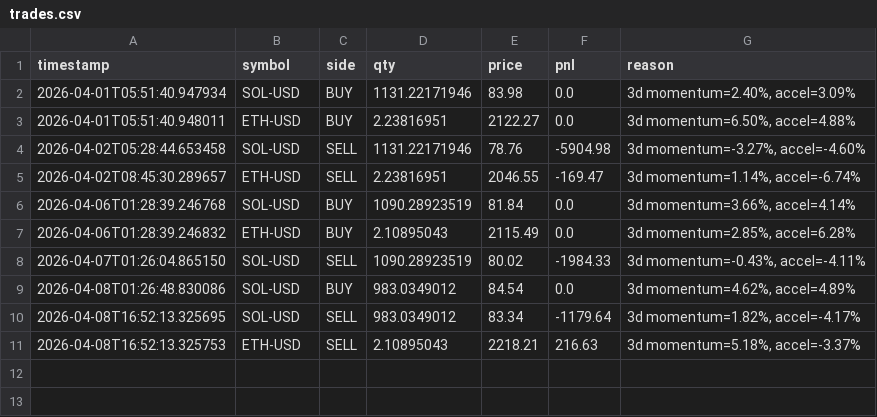
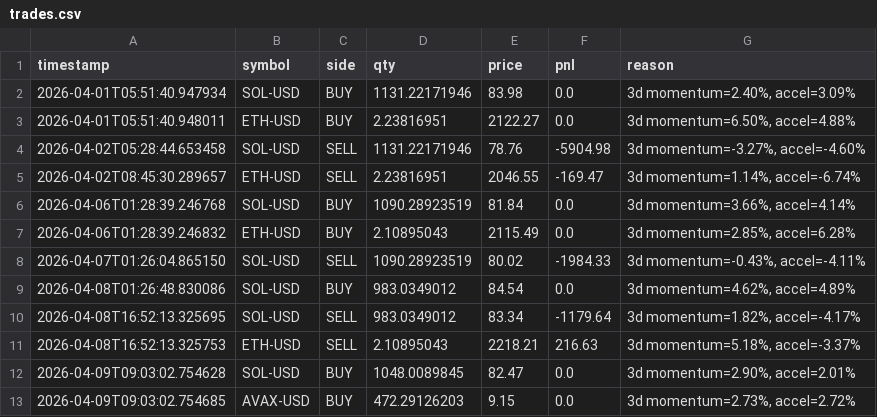
Before and after one commit to WilliamCastner/swingbot, a CSV file: logs/crypto_strategies/3-day_momentum/trades.csv, drawn as a sheet; the diff names each change by its address in the sheet, - before the commit and + after, or states it on an @@ line.

Commit message:
Crypto run 2026-04-09 09:03 UTC

```diff
--- a/logs/crypto_strategies/3-day_momentum/trades.csv
+++ b/logs/crypto_strategies/3-day_momentum/trades.csv
+row 12: 2026-04-09T09:03:02.754628 | SOL-USD | BUY | 1048.0089845 | 82.47 | 0.0 | 3d momentum=2.90%, accel=2.01%
+row 13: 2026-04-09T09:03:02.754685 | AVAX-USD | BUY | 472.29126203 | 9.15 | 0.0 | 3d momentum=2.73%, accel=2.72%
```
Also changed, not shown: logs/crypto/pnl.csv, logs/crypto_strategies/3-day_momentum/pnl.csv, 11 other files.
